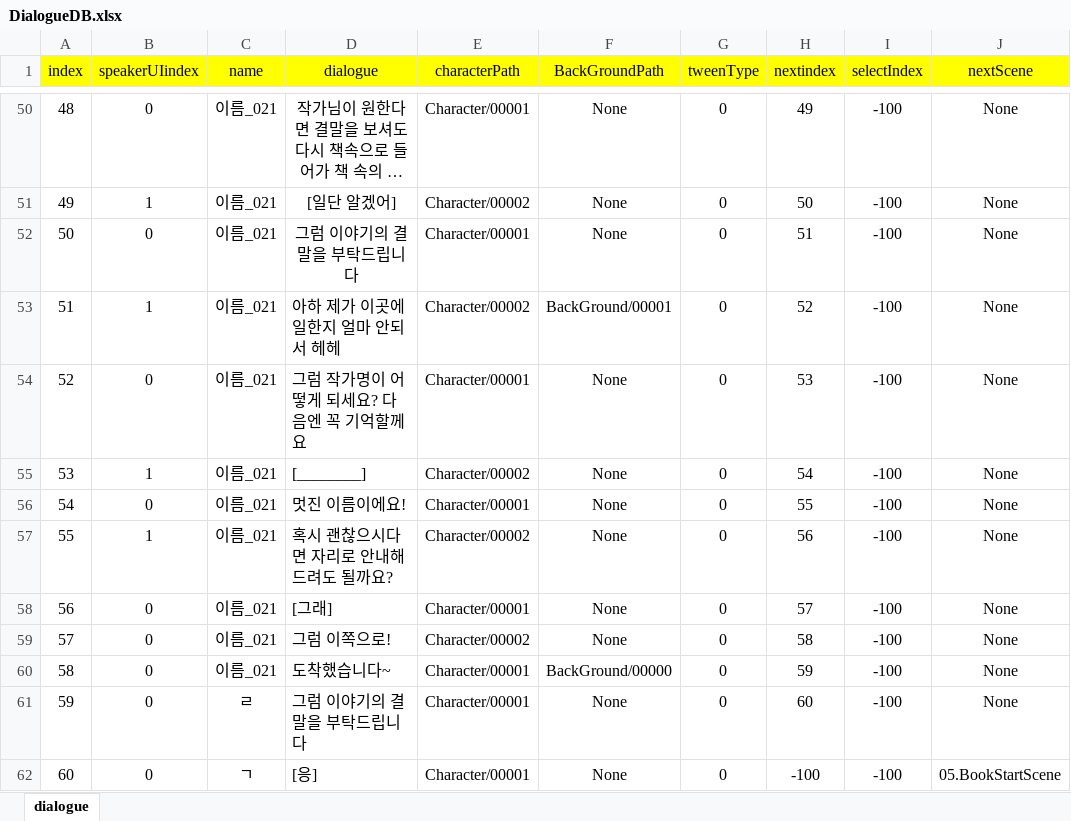
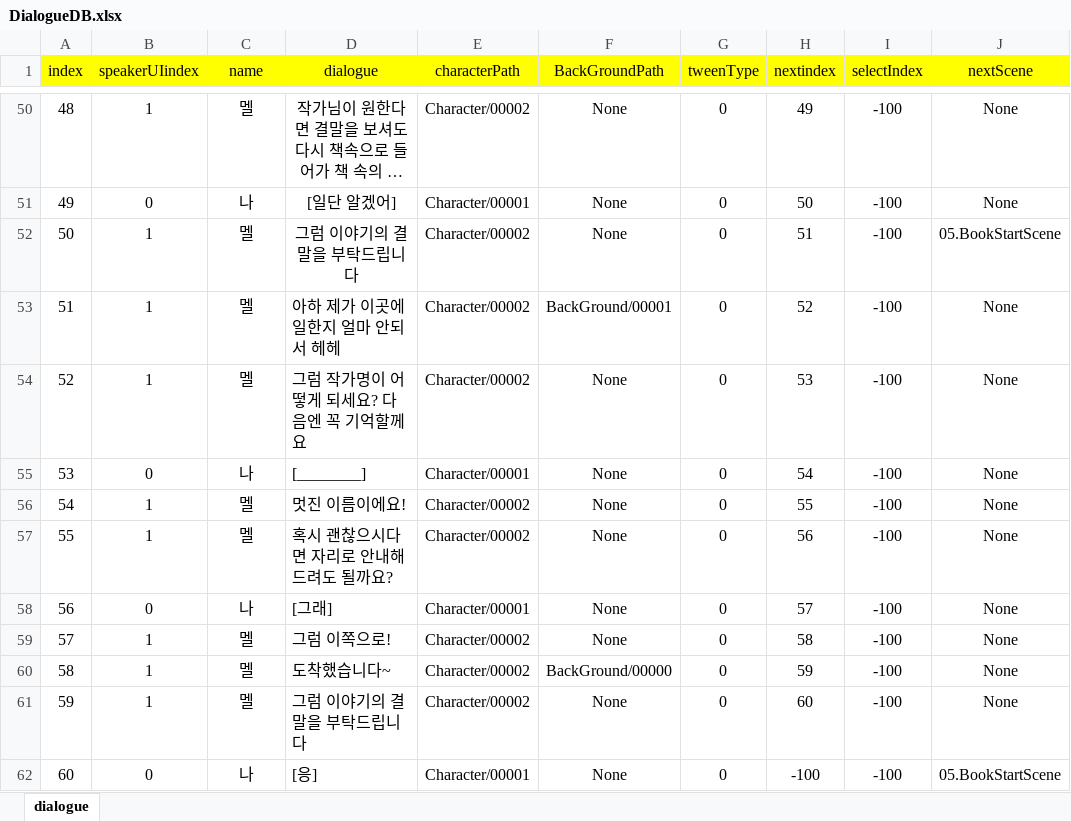
Before and after one commit to RyuHaJung/StoryGame_Gw1, an Excel workbook: Assets/Resources/ExcelDB/DialogueDB.xlsx, sheet dialogue, drawn as a sheet; only a part is shown, gaps mark what is left out; long unchanged cells end in …; values as stored, in another font and other column widths than the file's, no borders; the diff covers the shown part only; the diff names each change by its address in the sheet, - before the commit and + after, or states it on an @@ line.

```diff
--- a/Assets/Resources/ExcelDB/DialogueDB.xlsx (sheet dialogue)
+++ b/Assets/Resources/ExcelDB/DialogueDB.xlsx (sheet dialogue)
-B50 (speakerUIindex): 0
+B50 (speakerUIindex): 1
-C50 (name): 이름_021
+C50 (name): 멜
-E50 (characterPath): Character/00001
+E50 (characterPath): Character/00002
-B51 (speakerUIindex): 1
+B51 (speakerUIindex): 0
-C51 (name): 이름_021
+C51 (name): 나
-E51 (characterPath): Character/00002
+E51 (characterPath): Character/00001
-B52 (speakerUIindex): 0
+B52 (speakerUIindex): 1
-C52:C54 (name): 이름_021
+C52:C54 (name): 멜
-E52 (characterPath): Character/00001
+E52 (characterPath): Character/00002
-J52 (nextScene): None
+J52 (nextScene): 05.BookStartScene
-B54 (speakerUIindex): 0
+B54 (speakerUIindex): 1
-E54 (characterPath): Character/00001
+E54 (characterPath): Character/00002
-B55 (speakerUIindex): 1
+B55 (speakerUIindex): 0
-C55 (name): 이름_021
+C55 (name): 나
-E55 (characterPath): Character/00002
+E55 (characterPath): Character/00001
-B56 (speakerUIindex): 0
+B56 (speakerUIindex): 1
-C56:C57 (name): 이름_021
+C56:C57 (name): 멜
-E56 (characterPath): Character/00001
+E56 (characterPath): Character/00002
-C58 (name): 이름_021
+C58 (name): 나
-B59:B61 (speakerUIindex): 0
+B59:B61 (speakerUIindex): 1
-C59:C60 (name): 이름_021
+C59:C60 (name): 멜
-E60:E61 (characterPath): Character/00001
+E60:E61 (characterPath): Character/00002
-C61 (name): ㄹ
+C61 (name): 멜
-C62 (name): ㄱ
+C62 (name): 나
```
Also changed, not shown: 79 edited cells elsewhere in this sheet, Assets/Resources/ExcelDB/SelectDB.xlsx, 5 other files.
